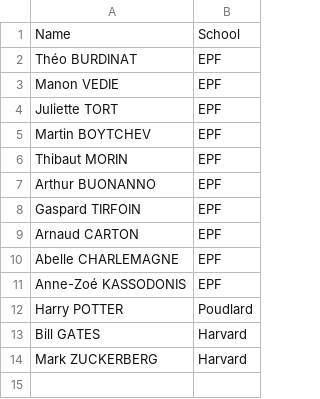
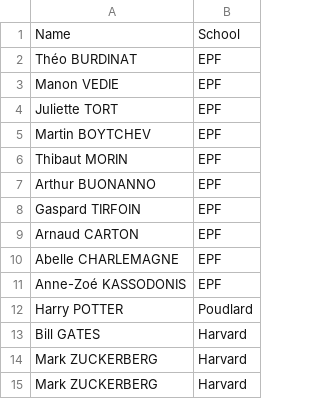
Before and after one commit to EPF-MDE/MMMDE4IN19-24-EPFBOOK-burdinat-theo, a CSV file: students.csv, drawn as a sheet.

```diff
--- a/students.csv
+++ b/students.csv
@@ -14 +14,2 @@ Bill GATES,Harvard
 Mark ZUCKERBERG,Harvard
+Mark ZUCKERBERG,Harvard
```
Also changed, not shown: 2 other files.
